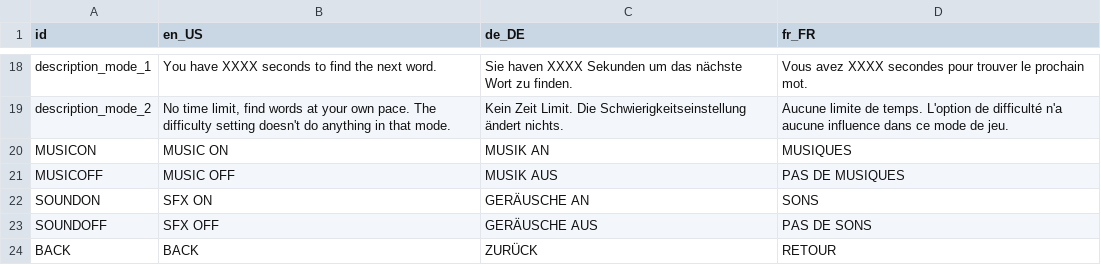
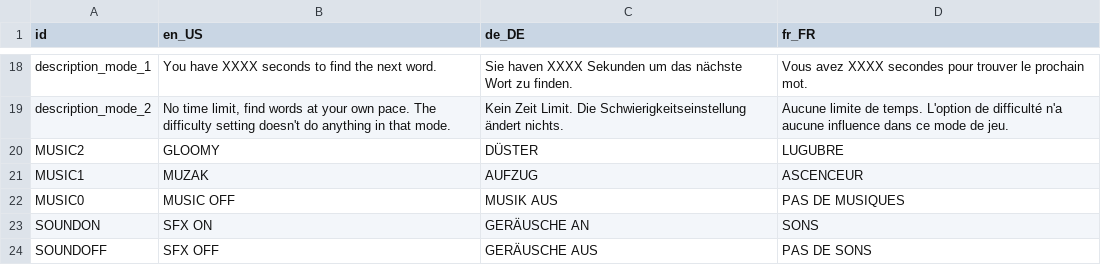
Before and after one commit to lelou6666/kotobani, a CSV file: translation.csv, drawn as a sheet; only a part is shown, gaps mark what is left out; the shorter side is filled out with more unchanged rows.

Commit message:
fixed The Bug, along with others. alternative music choice

```diff
--- a/translation.csv
+++ b/translation.csv
@@ -19,4 +19,5 @@ description_mode_1,You have XXXX seconds to find the next word.,Sie haven XXXX S
 description_mode_2,"No time limit, find words at your own pace. The difficulty setting doesn't do anything in that mode.",Kein Zeit Limit. Die Schwierigkeitseinstellung ändert nichts.,Aucune limite de temps. L'option de difficulté n'a aucune influence dans ce mode de jeu.
-MUSICON,MUSIC ON,MUSIK AN,MUSIQUES
-MUSICOFF,MUSIC OFF,MUSIK AUS,PAS DE MUSIQUES
+MUSIC2,GLOOMY,DÜSTER,LUGUBRE
+MUSIC1,MUZAK,AUFZUG,ASCENCEUR
+MUSIC0,MUSIC OFF,MUSIK AUS,PAS DE MUSIQUES
 SOUNDON,SFX ON,GERÄUSCHE AN,SONS
```
Also changed, not shown: 17 other files.
